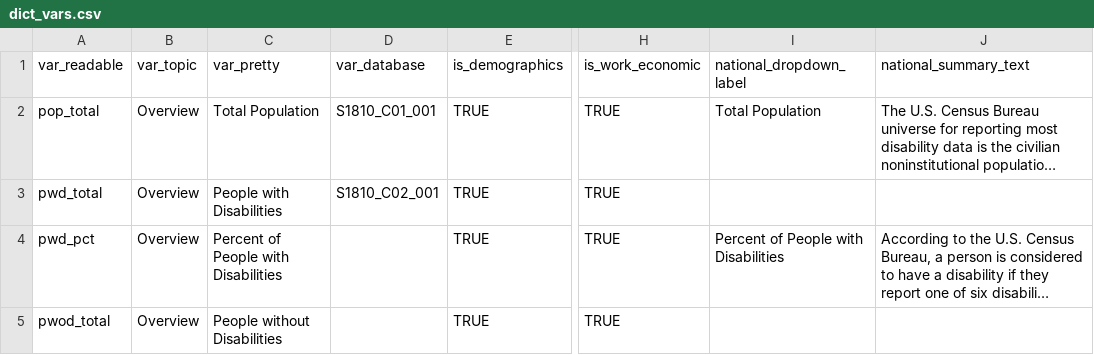
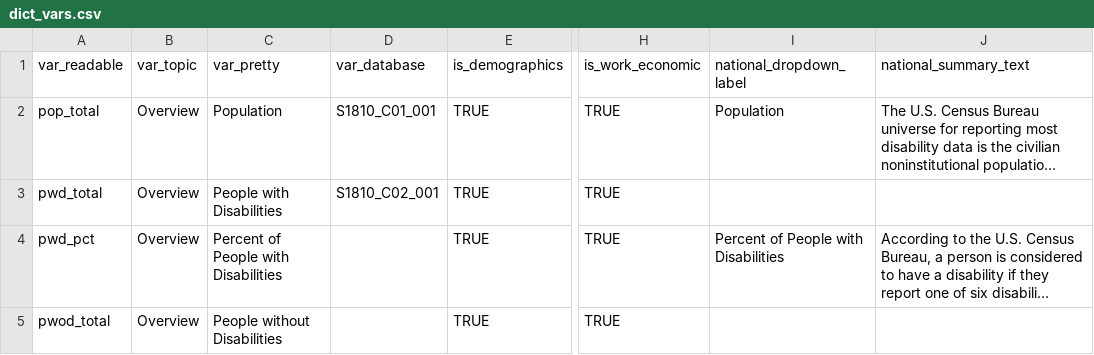
Before and after one commit to ada-parc/ADA-PARC-Website-Design, a CSV file: dictionaries/dict_vars.csv, drawn as a sheet; only a part is shown, gaps mark what is left out; long unchanged cells end in …; the diff covers the shown part only; the diff names each change by its address in the sheet, - before the commit and + after, or states it on an @@ line.

Commit message:
Update dictionary and national import

```diff
--- a/dictionaries/dict_vars.csv
+++ b/dictionaries/dict_vars.csv
-C2 (var_pretty): Total Population
+C2 (var_pretty): Population
-I2 (national_dropdown_label): Total Population
+I2 (national_dropdown_label): Population
```
Also changed, not shown: 9 added rows, 3 removed rows, 5 moved rows and 10 edited cells elsewhere in this file, 1 other file.
